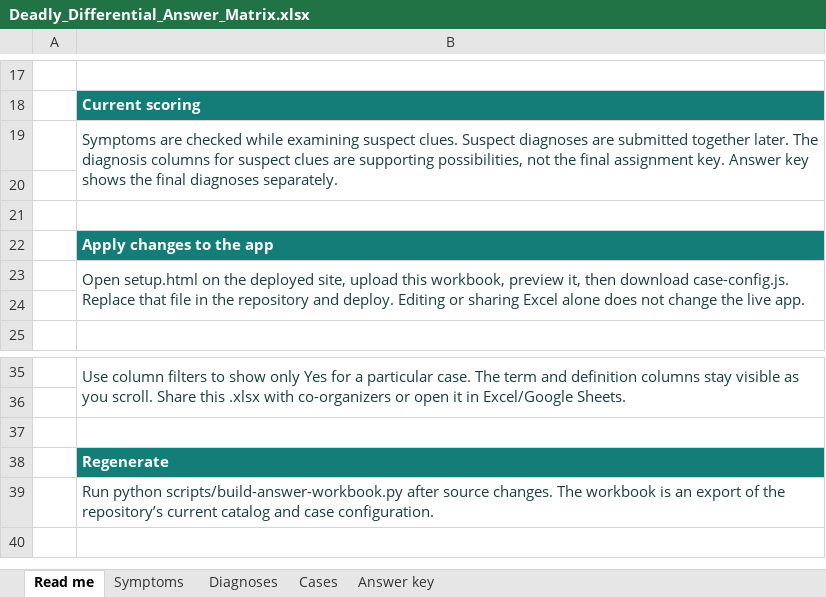
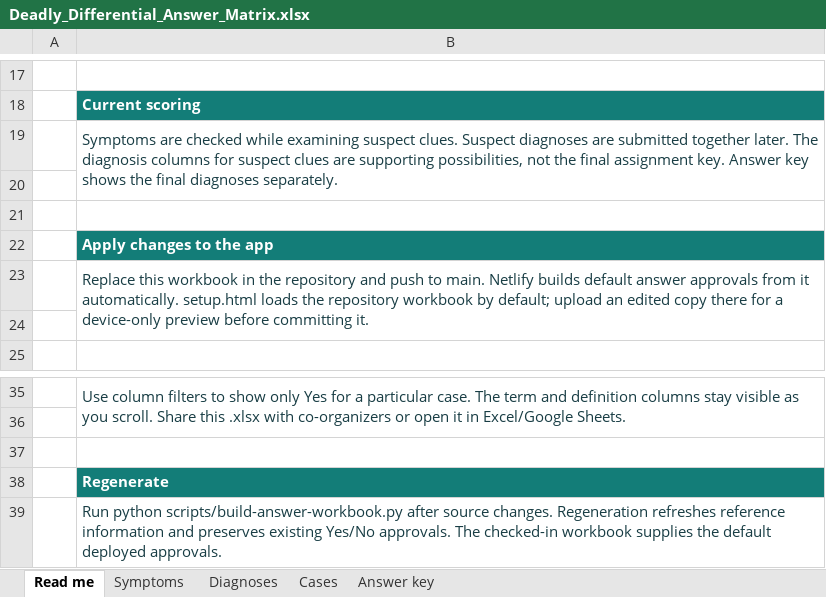
Before and after one commit to CyrusNajarian/DeadlyDifferential, an Excel workbook: Deadly_Differential_Answer_Matrix.xlsx, sheet Read me, drawn as a sheet; only a part is shown, gaps mark what is left out; values as stored, in another font and other column widths than the file's, no borders; the diff names each change by its address in the sheet, - before the commit and + after, or states it on an @@ line.

Commit message:
Build default answer approvals from the committed Excel workbook

```diff
--- a/Deadly_Differential_Answer_Matrix.xlsx (sheet Read me)
+++ b/Deadly_Differential_Answer_Matrix.xlsx (sheet Read me)
-B23: Open setup.html on the deployed site, upload this workbook, preview it, then download case-config.js. Replace that file in the repository and deploy. Editing or sharing Excel alone does not change the live app.
+B23: Replace this workbook in the repository and push to main. Netlify builds default answer approvals from it automatically. setup.html loads the repository workbook by default; upload an edited copy there for a device-only preview before committing it.
-B39: …source changes. The workbook is an export of the repository’s current catalog and case configuration.
+B39: …source changes. Regeneration refreshes reference information and preserves existing Yes/No approvals. The checked-in workbook supplies the default deployed approvals.
```
Also changed, not shown: 12 other files.
